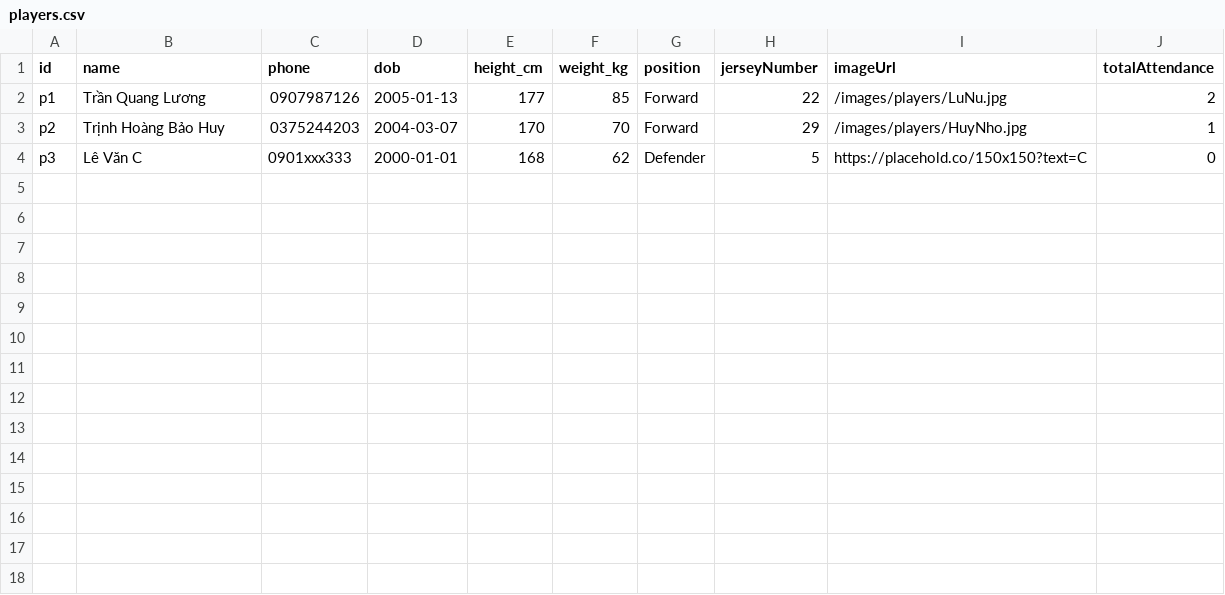
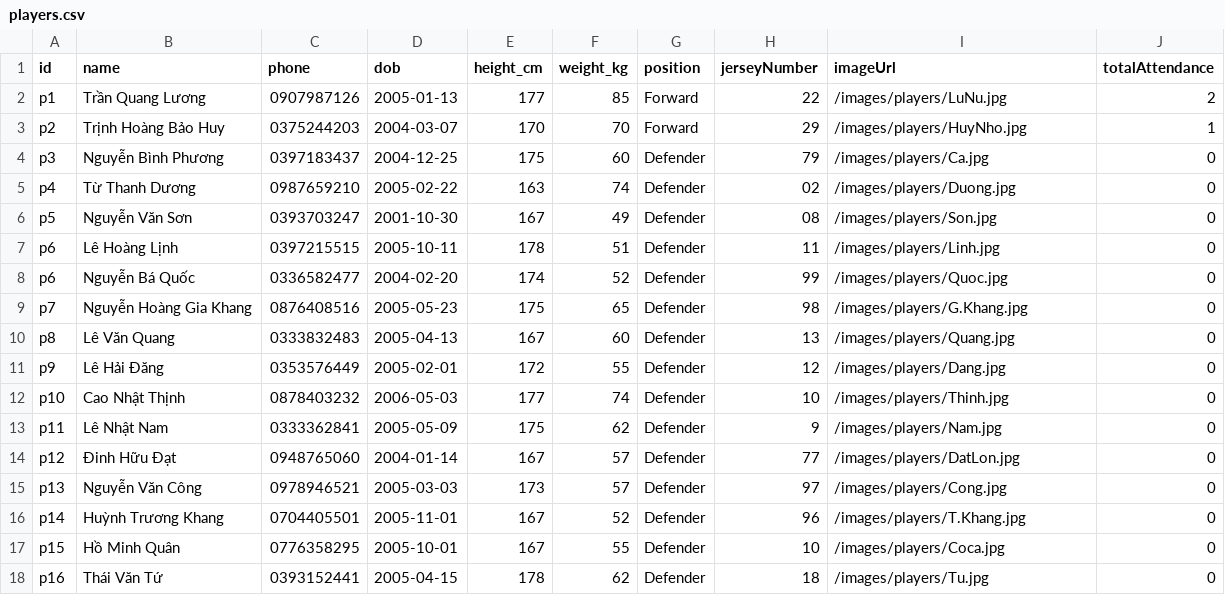
Before and after one commit to LuongNuong131/FC, a CSV file: public/players.csv, drawn as a sheet; removed rows and columns are numbered as before the commit, all else as after; the diff names each change by its address in the sheet, - before the commit and + after, or states it on an @@ line.

```diff
--- a/public/players.csv
+++ b/public/players.csv
-row 4: p3 | Lê Văn C | 0901xxx333 | 2000-01-01 | 168 | 62 | Defender | 5 | https://placehold.co/150x150?text=C | 0
+row 4: p3 | Nguyễn Bình Phương | 0397183437 | 2004-12-25 | 175 | 60 | Defender | 79 | /images/players/Ca.jpg | 0
+row 5: p4 | Từ Thanh Dương | 0987659210 | 2005-02-22 | 163 | 74 | Defender | 02 | /images/players/Duong.jpg | 0
+row 6: p5 | Nguyễn Văn Sơn | 0393703247 | 2001-10-30 | 167 | 49 | Defender | 08 | /images/players/Son.jpg | 0
+row 7: p6 | Lê Hoàng Lịnh | 0397215515 | 2005-10-11 | 178 | 51 | Defender | 11 | /images/players/Linh.jpg | 0
+row 8: p6 | Nguyễn Bá Quốc | 0336582477 | 2004-02-20 | 174 | 52 | Defender | 99 | /images/players/Quoc.jpg | 0
+row 9: p7 | Nguyễn Hoàng Gia Khang | 0876408516 | 2005-05-23 | 175 | 65 | Defender | 98 | /images/players/G.Khang.jpg | 0
+row 10: p8 | Lê Văn Quang | 0333832483 | 2005-04-13 | 167 | 60 | Defender | 13 | /images/players/Quang.jpg | 0
+row 11: p9 | Lê Hải Đăng | 0353576449 | 2005-02-01 | 172 | 55 | Defender | 12 | /images/players/Dang.jpg | 0
+row 12: p10 | Cao Nhật Thịnh | 0878403232 | 2006-05-03 | 177 | 74 | Defender | 10 | /images/players/Thinh.jpg | 0
+row 13: p11 | Lê Nhật Nam | 0333362841 | 2005-05-09 | 175 | 62 | Defender | 9 | /images/players/Nam.jpg | 0
+row 14: p12 | Đinh Hữu Đạt | 0948765060 | 2004-01-14 | 167 | 57 | Defender | 77 | /images/players/DatLon.jpg | 0
+row 15: p13 | Nguyễn Văn Công | 0978946521 | 2005-03-03 | 173 | 57 | Defender | 97 | /images/players/Cong.jpg | 0
+row 16: p14 | Huỳnh Trương Khang | 0704405501 | 2005-11-01 | 167 | 52 | Defender | 96 | /images/players/T.Khang.jpg | 0
+row 17: p15 | Hồ Minh Quân | 0776358295 | 2005-10-01 | 167 | 55 | Defender | 10 | /images/players/Coca.jpg | 0
+row 18: p16 | Thái Văn Tứ | 0393152441 | 2005-04-15 | 178 | 62 | Defender | 18 | /images/players/Tu.jpg | 0
```
Also changed, not shown: 29 other files.
